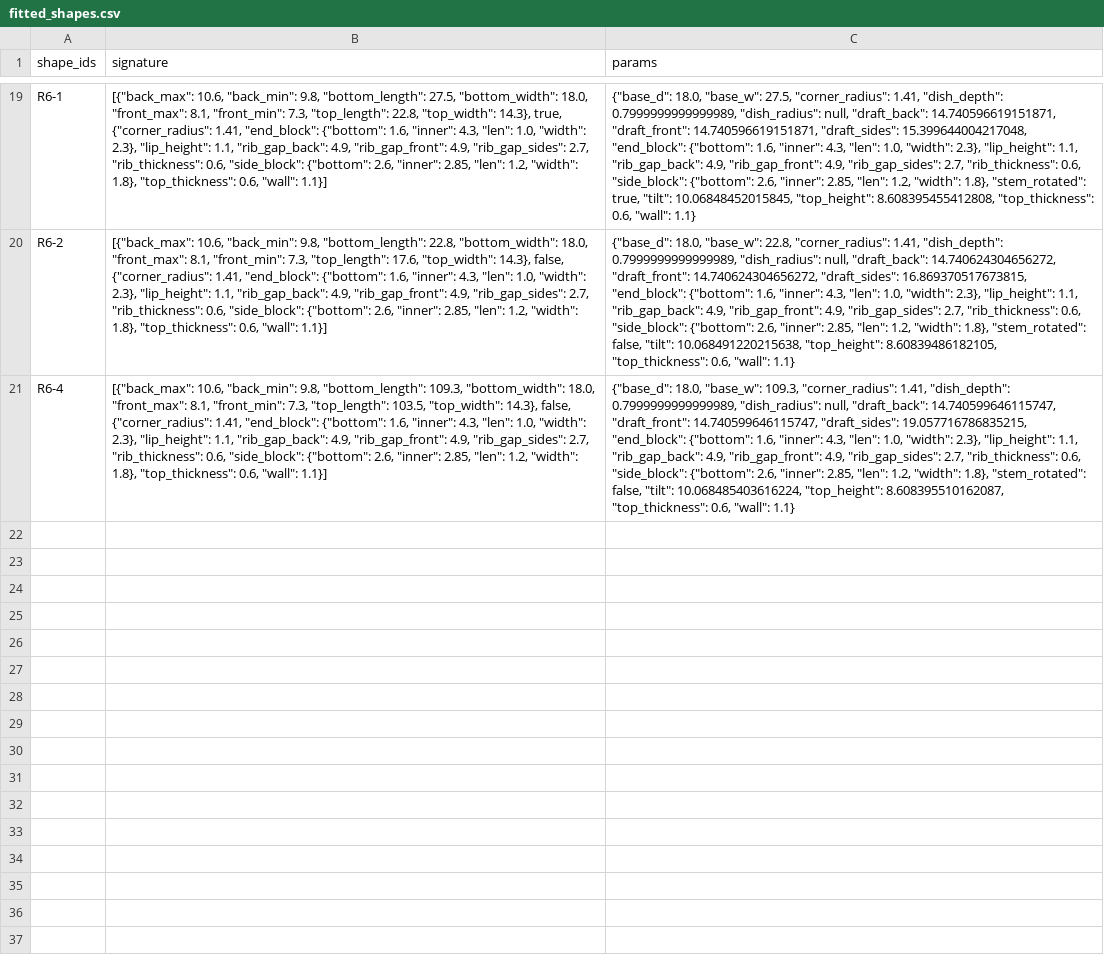
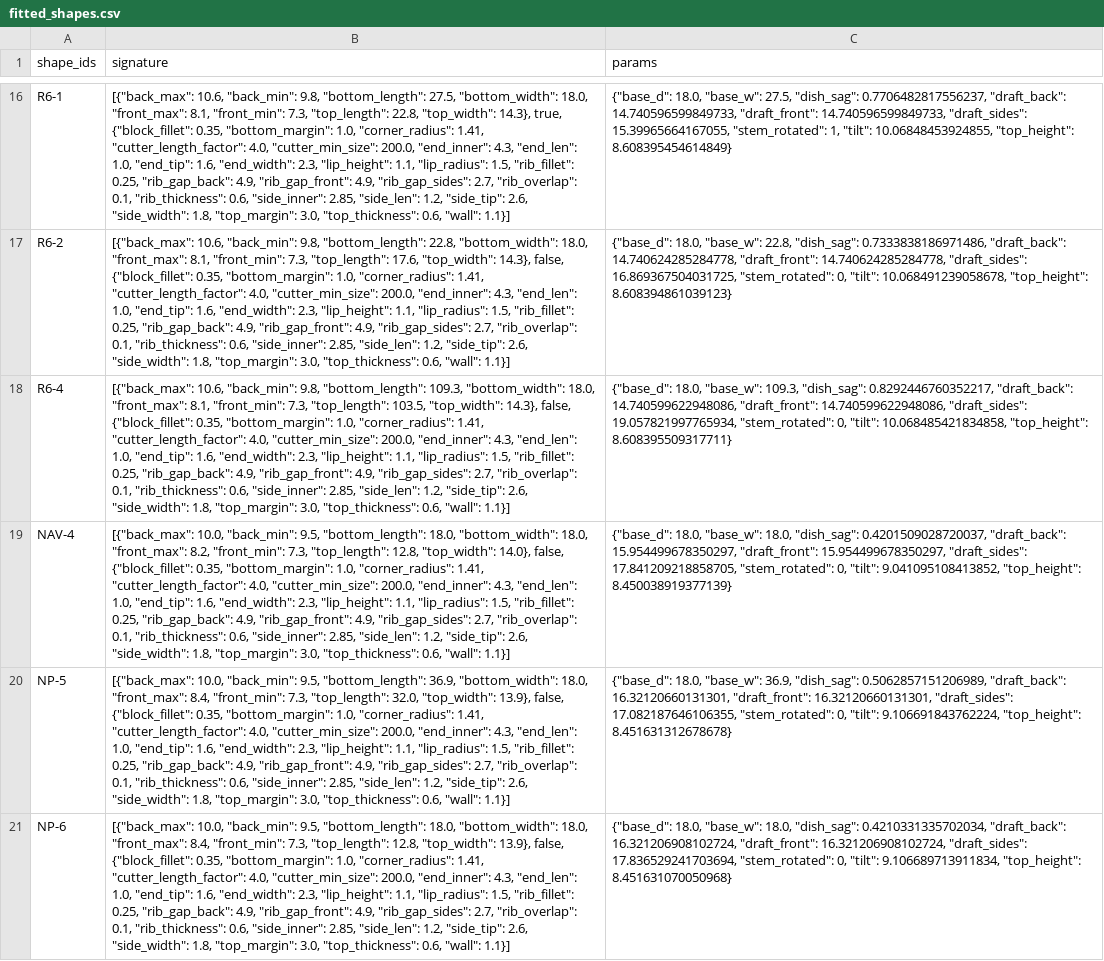
Before and after one commit to jpcanesin/logitech-g613-keycaps, a CSV file: fitted_shapes.csv, drawn as a sheet; only a part is shown, gaps mark what is left out; addresses are those after the commit; the diff covers the shown part only; the diff names each change by its address in the sheet, - before the commit and + after, or states it on an @@ line.

```diff
--- a/fitted_shapes.csv
+++ b/fitted_shapes.csv
-B16 (signature): …14.3}, true, {"corner_radius": 1.41, "end_block": {"bottom": 1.6, "inner": 4.3, "len": 1.0, "width": 2.3}, "lip_height": 1.1, "rib_gap_back": 4.9, "rib_gap_front": 4.9, "rib_gap_sides": 2.7, "rib_thickness": 0.6, "side_block": {"bottom": 2.6, "inner": 2.85, "len": 1.2, "width": 1.8}, "top_thickness": 0.6,…
+B16 (signature): …14.3}, true, {"block_fillet": 0.35, "bottom_margin": 1.0, "corner_radius": 1.41, "cutter_length_factor": 4.0, "cutter_min_size": 200.0, "end_inner": 4.3, "end_len": 1.0, "end_tip": 1.6, "end_width": 2.3, "lip_height": 1.1, "lip_radius": 1.5, "rib_fillet": 0.25, "rib_gap_back": 4.9, "rib_gap_front": 4.9, "rib_gap_sides": 2.7, "rib_overlap": 0.1, "rib_thickness": 0.6, "side_inner": 2.85, "side_len": 1.2, "side_tip": 2.6, "side_width": 1.8, "top_margin": 3.0, "top_thickness": 0.6,…
-C16 (params): …"base_w": 27.5, "corner_radius": 1.41, "dish_depth": 0.7999999999999989, "dish_radius": null, "draft_back": 14.740596619151871, "draft_front": 14.740596619151871, "draft_sides": 15.399644004217048, "end_block": {"bottom": 1.6, "inner": 4.3, "len": 1.0, "width": 2.3}, "lip_height": 1.1, "rib_gap_back": 4.9, "rib_gap_front": 4.9, "rib_gap_sides": 2.7, "rib_thickness": 0.6, "side_block": {"bottom": 2.6, "inner": 2.85, "len": 1.2, "width": 1.8}, "stem_rotated": true, "tilt": 10.06848452015845, "top_height": 8.608395455412808, "top_thickness": 0.6, "wall": 1.1}
+C16 (params): …"base_w": 27.5, "dish_sag": 0.7706482817556237, "draft_back": 14.740596599849733, "draft_front": 14.740596599849733, "draft_sides": 15.39965664167055, "stem_rotated": 1, "tilt": 10.06848453924855, "top_height": 8.608395454614849}
-B17 (signature): …14.3}, false, {"corner_radius": 1.41, "end_block": {"bottom": 1.6, "inner": 4.3, "len": 1.0, "width": 2.3}, "lip_height": 1.1, "rib_gap_back": 4.9, "rib_gap_front": 4.9, "rib_gap_sides": 2.7, "rib_thickness": 0.6, "side_block": {"bottom": 2.6, "inner": 2.85, "len": 1.2, "width": 1.8}, "top_thickness": 0.6,…
+B17 (signature): …14.3}, false, {"block_fillet": 0.35, "bottom_margin": 1.0, "corner_radius": 1.41, "cutter_length_factor": 4.0, "cutter_min_size": 200.0, "end_inner": 4.3, "end_len": 1.0, "end_tip": 1.6, "end_width": 2.3, "lip_height": 1.1, "lip_radius": 1.5, "rib_fillet": 0.25, "rib_gap_back": 4.9, "rib_gap_front": 4.9, "rib_gap_sides": 2.7, "rib_overlap": 0.1, "rib_thickness": 0.6, "side_inner": 2.85, "side_len": 1.2, "side_tip": 2.6, "side_width": 1.8, "top_margin": 3.0, "top_thickness": 0.6,…
-C17 (params): …"base_w": 22.8, "corner_radius": 1.41, "dish_depth": 0.7999999999999989, "dish_radius": null, "draft_back": 14.740624304656272, "draft_front": 14.740624304656272, "draft_sides": 16.869370517673815, "end_block": {"bottom": 1.6, "inner": 4.3, "len": 1.0, "width": 2.3}, "lip_height": 1.1, "rib_gap_back": 4.9, "rib_gap_front": 4.9, "rib_gap_sides": 2.7, "rib_thickness": 0.6, "side_block": {"bottom": 2.6, "inner": 2.85, "len": 1.2, "width": 1.8}, "stem_rotated": false, "tilt": 10.068491220215638, "top_height": 8.60839486182105, "top_thickness": 0.6, "wall": 1.1}
+C17 (params): …"base_w": 22.8, "dish_sag": 0.7333838186971486, "draft_back": 14.740624285284778, "draft_front": 14.740624285284778, "draft_sides": 16.869367504031725, "stem_rotated": 0, "tilt": 10.068491239058678, "top_height": 8.608394861039123}
-B18 (signature): …14.3}, false, {"corner_radius": 1.41, "end_block": {"bottom": 1.6, "inner": 4.3, "len": 1.0, "width": 2.3}, "lip_height": 1.1, "rib_gap_back": 4.9, "rib_gap_front": 4.9, "rib_gap_sides": 2.7, "rib_thickness": 0.6, "side_block": {"bottom": 2.6, "inner": 2.85, "len": 1.2, "width": 1.8}, "top_thickness": 0.6,…
+B18 (signature): …14.3}, false, {"block_fillet": 0.35, "bottom_margin": 1.0, "corner_radius": 1.41, "cutter_length_factor": 4.0, "cutter_min_size": 200.0, "end_inner": 4.3, "end_len": 1.0, "end_tip": 1.6, "end_width": 2.3, "lip_height": 1.1, "lip_radius": 1.5, "rib_fillet": 0.25, "rib_gap_back": 4.9, "rib_gap_front": 4.9, "rib_gap_sides": 2.7, "rib_overlap": 0.1, "rib_thickness": 0.6, "side_inner": 2.85, "side_len": 1.2, "side_tip": 2.6, "side_width": 1.8, "top_margin": 3.0, "top_thickness": 0.6,…
-C18 (params): …"base_w": 109.3, "corner_radius": 1.41, "dish_depth": 0.7999999999999989, "dish_radius": null, "draft_back": 14.740599646115747, "draft_front": 14.740599646115747, "draft_sides": 19.057716786835215, "end_block": {"bottom": 1.6, "inner": 4.3, "len": 1.0, "width": 2.3}, "lip_height": 1.1, "rib_gap_back": 4.9, "rib_gap_front": 4.9, "rib_gap_sides": 2.7, "rib_thickness": 0.6, "side_block": {"bottom": 2.6, "inner": 2.85, "len": 1.2, "width": 1.8}, "stem_rotated": false, "tilt": 10.068485403616224, "top_height": 8.608395510162087, "top_thickness": 0.6, "wall": 1.1}
+C18 (params): …"base_w": 109.3, "dish_sag": 0.8292446760352217, "draft_back": 14.740599622948086, "draft_front": 14.740599622948086, "draft_sides": 19.057821997765934, "stem_rotated": 0, "tilt": 10.068485421834858, "top_height": 8.608395509317711}
+row 19: NAV-4 | [{"back_max": 10.0, "back_min": 9.5, "bottom_length": 18.0, "bottom_width": 18.0, "front_max": 8.2, "front_min": 7.3, "top_length": 12.8, "top_width": 14.0}, false, {"block_fillet": 0.35, "bottom_margin": 1.0, "corner_radius": 1.41, "cutter_length_factor": 4.0, "cutter_min_size": 200.0, "end_inner": 4.3, "end_len": 1.0, "end_tip": 1.6, "end_width": 2.3, "lip_height": 1.1, "lip_radius": 1.5, "rib_fillet": 0.25, "rib_gap_back": 4.9, "rib_gap_front": 4.9, "rib_gap_sides": 2.7, "rib_overlap": 0.1, "rib_thickness": 0.6, "side_inner": 2.85, "side_len": 1.2, "side_tip": 2.6, "side_width": 1.8, "top_margin": 3.0, "top_thickness": 0.6, "wall": 1.1}] | {"base_d": 18.0, "base_w": 18.0, "dish_sag": 0.4201509028720037, "draft_back": 15.954499678350297, "draft_front": 15.954499678350297, "draft_sides": 17.841209218858705, "stem_rotated": 0, "tilt": 9.041095108413852, "top_height": 8.450038919377139}
+row 20: NP-5 | [{"back_max": 10.0, "back_min": 9.5, "bottom_length": 36.9, "bottom_width": 18.0, "front_max": 8.4, "front_min": 7.3, "top_length": 32.0, "top_width": 13.9}, false, {"block_fillet": 0.35, "bottom_margin": 1.0, "corner_radius": 1.41, "cutter_length_factor": 4.0, "cutter_min_size": 200.0, "end_inner": 4.3, "end_len": 1.0, "end_tip": 1.6, "end_width": 2.3, "lip_height": 1.1, "lip_radius": 1.5, "rib_fillet": 0.25, "rib_gap_back": 4.9, "rib_gap_front": 4.9, "rib_gap_sides": 2.7, "rib_overlap": 0.1, "rib_thickness": 0.6, "side_inner": 2.85, "side_len": 1.2, "side_tip": 2.6, "side_width": 1.8, "top_margin": 3.0, "top_thickness": 0.6, "wall": 1.1}] | {"base_d": 18.0, "base_w": 36.9, "dish_sag": 0.5062857151206989, "draft_back": 16.32120660131301, "draft_front": 16.32120660131301, "draft_sides": 17.082187646106355, "stem_rotated": 0, "tilt": 9.106691843762224, "top_height": 8.451631312678678}
+row 21: NP-6 | [{"back_max": 10.0, "back_min": 9.5, "bottom_length": 18.0, "bottom_width": 18.0, "front_max": 8.4, "front_min": 7.3, "top_length": 12.8, "top_width": 13.9}, false, {"block_fillet": 0.35, "bottom_margin": 1.0, "corner_radius": 1.41, "cutter_length_factor": 4.0, "cutter_min_size": 200.0, "end_inner": 4.3, "end_len": 1.0, "end_tip": 1.6, "end_width": 2.3, "lip_height": 1.1, "lip_radius": 1.5, "rib_fillet": 0.25, "rib_gap_back": 4.9, "rib_gap_front": 4.9, "rib_gap_sides": 2.7, "rib_overlap": 0.1, "rib_thickness": 0.6, "side_inner": 2.85, "side_len": 1.2, "side_tip": 2.6, "side_width": 1.8, "top_margin": 3.0, "top_thickness": 0.6, "wall": 1.1}] | {"base_d": 18.0, "base_w": 18.0, "dish_sag": 0.4210331335702034, "draft_back": 16.321206908102724, "draft_front": 16.321206908102724, "draft_sides": 17.836529241703694, "stem_rotated": 0, "tilt": 9.106689713911834, "top_height": 8.451631070050968}
```
Also changed, not shown: 7 added rows, 10 removed rows and 14 edited cells elsewhere in this file, 27 other files.
